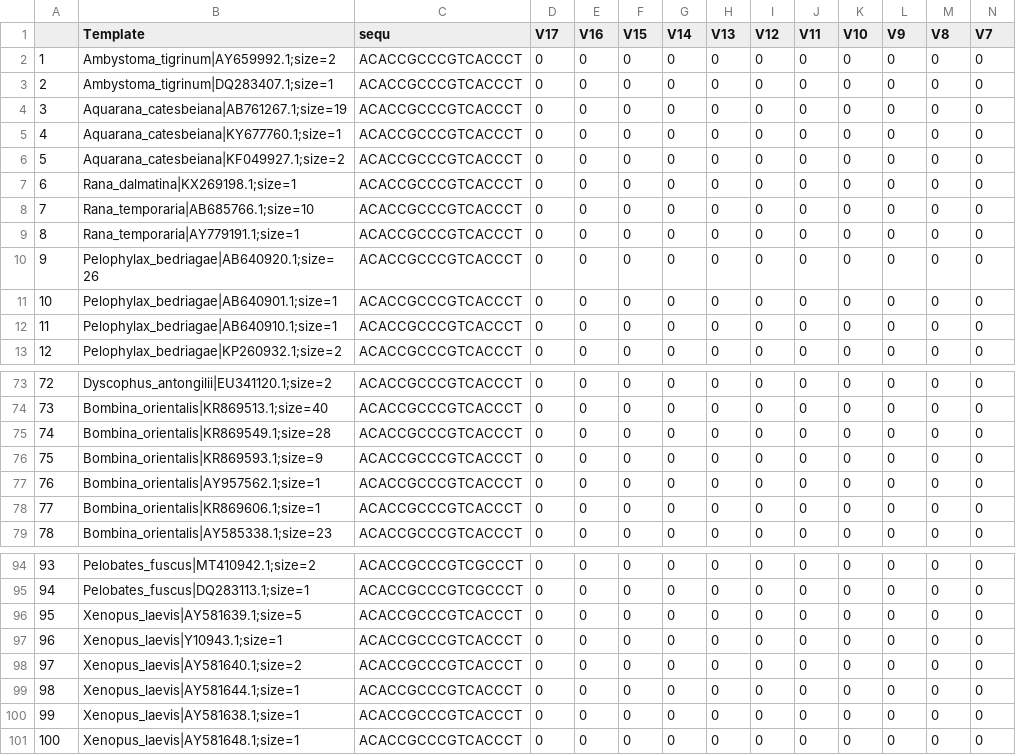
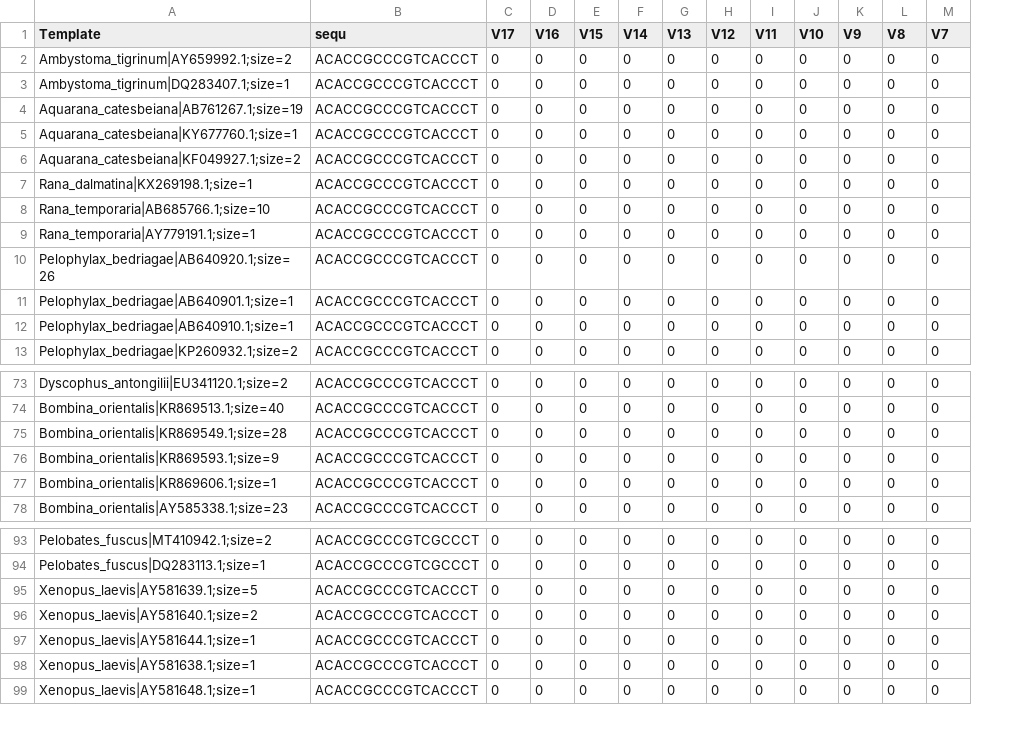
Before and after one commit to leonardogirlanda-unifi2026/batra-italy-mismatch, a TSV file: results/Batra_F_eval.tsv, drawn as a sheet; only a part is shown, gaps mark what is left out; rows hold the shown columns only; the diff names each change by its address in the sheet, - before the commit and + after, or states it on an @@ line.

Commit message:
Update Batra_F_eval.tsv

```diff
--- a/results/Batra_F_eval.tsv
+++ b/results/Batra_F_eval.tsv
-column A, rows 2-13: 1 | 2 | 3 | 4 | 5 | 6 | 7 | 8 | 9 | 10 | 11 | 12; rows 73-76: 72 | 73 | 74 | 75; rows 78-79: 77 | 78; rows 94-96: 93 | 94 | 95; rows 98-101: 97 | 98 | 99 | 100
-row 77: 76 | Bombina_orientalis|AY957562.1;size=1 | ACACCGCCCGTCACCCT | 0 | 0 | 0 | 0 | 0 | 0 | 0 | 0 | 0 | 0 | 0
-row 97: 96 | Xenopus_laevis|Y10943.1;size=1 | ACACCGCCCGTCACCCT | 0 | 0 | 0 | 0 | 0 | 0 | 0 | 0 | 0 | 0 | 0
```
